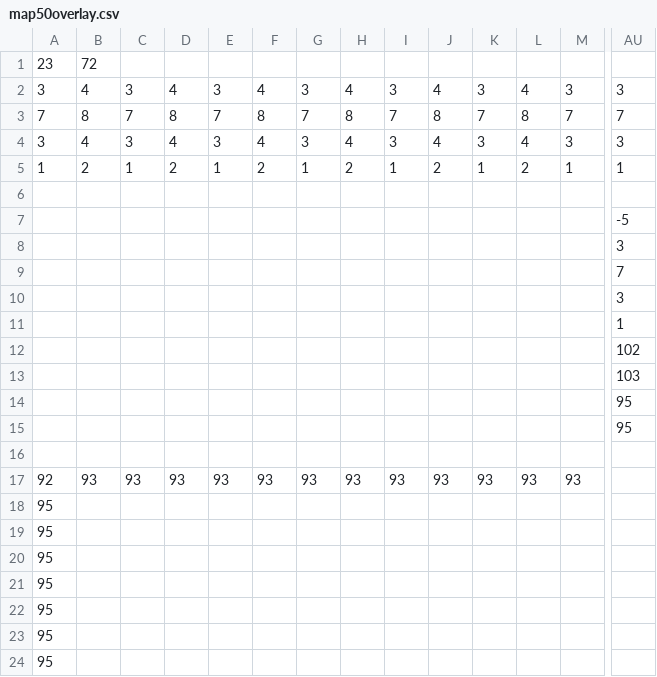
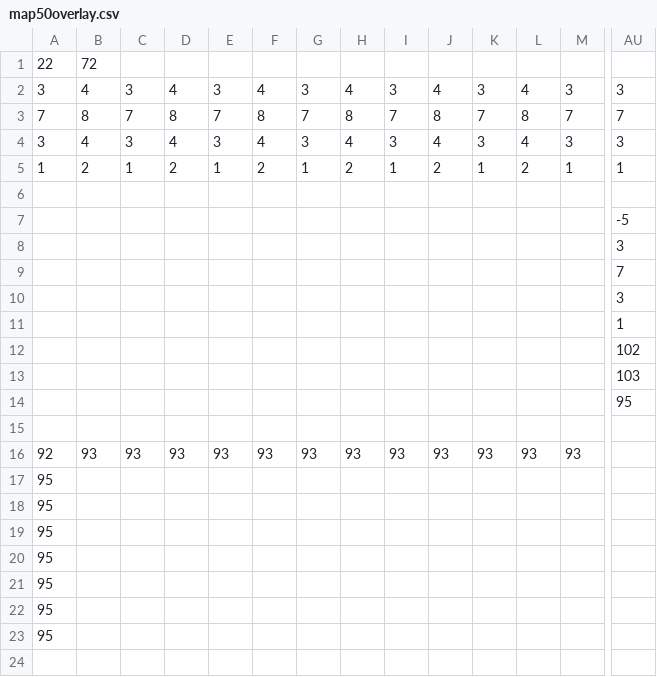
Before and after one commit to Jake-L/PokemonOceanBlue, a CSV file: src/maps/map50overlay.csv, drawn as a sheet; only a part is shown, gaps mark what is left out; rows hold the shown columns only; the diff names each change by its address in the sheet, - before the commit and + after, or states it on an @@ line.

```diff
--- a/src/maps/map50overlay.csv
+++ b/src/maps/map50overlay.csv
-A1: 23
+A1: 22
-row 14:  |  |  |  |  |  |  |  |  |  |  |  |  | 95
```
Also changed, not shown: src/maps/map50.csv, src/rawdata/mapTemplate.csv, 2 other files.
